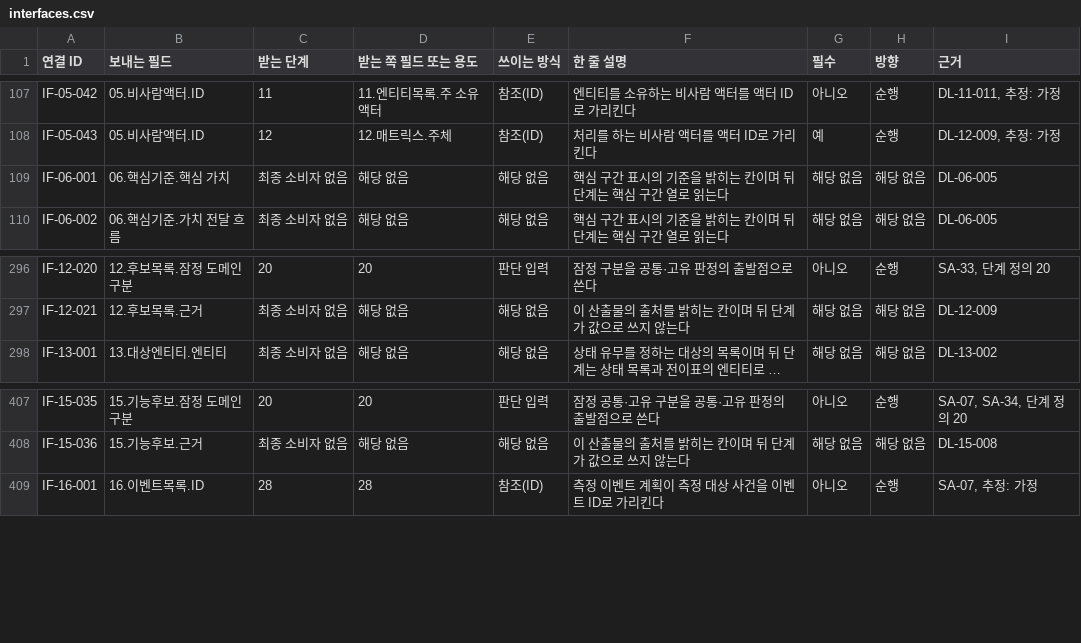
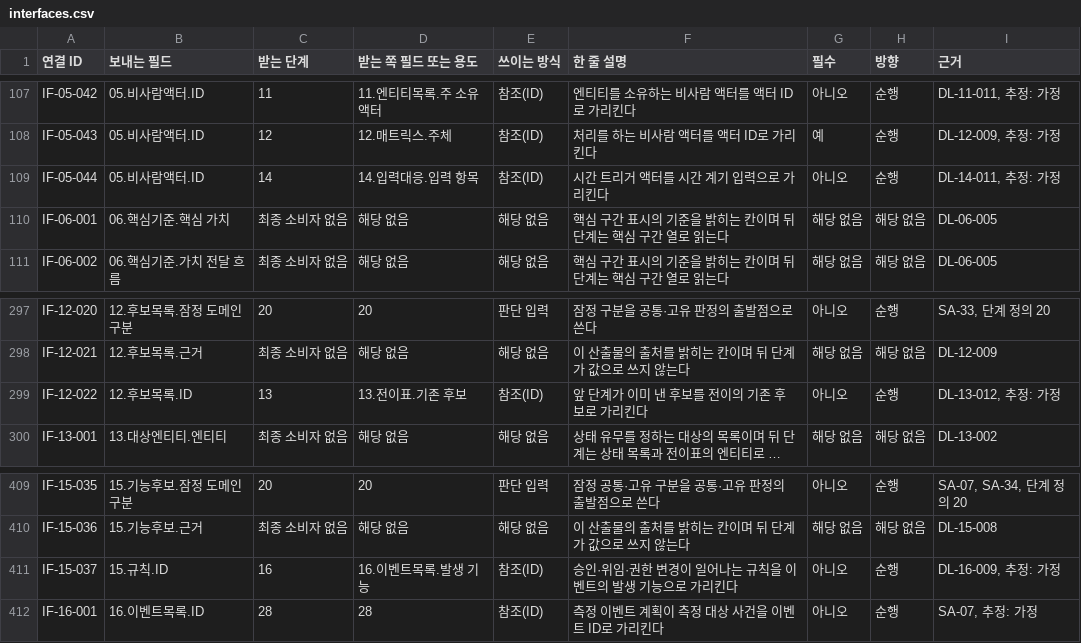
Before and after one commit to stimpaked/Git_Test_Project, a CSV file: tools/data/interfaces.csv, drawn as a sheet; only a part is shown, gaps mark what is left out; long unchanged cells end in …; the diff names each change by its address in the sheet, - before the commit and + after, or states it on an @@ line.

```diff
--- a/tools/data/interfaces.csv
+++ b/tools/data/interfaces.csv
+row 109: IF-05-044 | 05.비사람액터.ID | 14 | 14.입력대응.입력 항목 | 참조(ID) | 시간 트리거 액터를 시간 계기 입력으로 가리킨다 | 아니오 | 순행 | DL-14-011, 추정: 가정
+row 299: IF-12-022 | 12.후보목록.ID | 13 | 13.전이표.기존 후보 | 참조(ID) | 앞 단계가 이미 낸 후보를 전이의 기존 후보로 가리킨다 | 아니오 | 순행 | DL-13-012, 추정: 가정
+row 411: IF-15-037 | 15.규칙.ID | 16 | 16.이벤트목록.발생 기능 | 참조(ID) | 승인·위임·권한 변경이 일어나는 규칙을 이벤트의 발생 기능으로 가리킨다 | 아니오 | 순행 | DL-16-009, 추정: 가정
```
Also changed, not shown: 25 other files.
